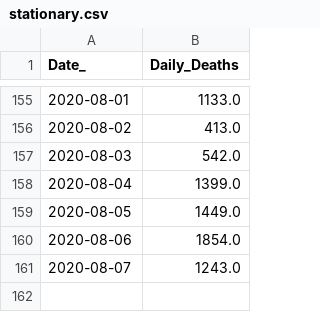
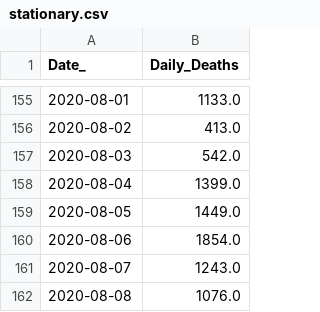
Before and after one commit to LindsayMoir/arima, a CSV file: data/stationary.csv, drawn as a sheet; only a part is shown, gaps mark what is left out.

```diff
--- a/data/stationary.csv
+++ b/data/stationary.csv
@@ -161 +161,2 @@ Date_,Daily_Deaths
 2020-08-07,1243.0
+2020-08-08,1076.0
```
Also changed, not shown: df.csv, 9 other files.
